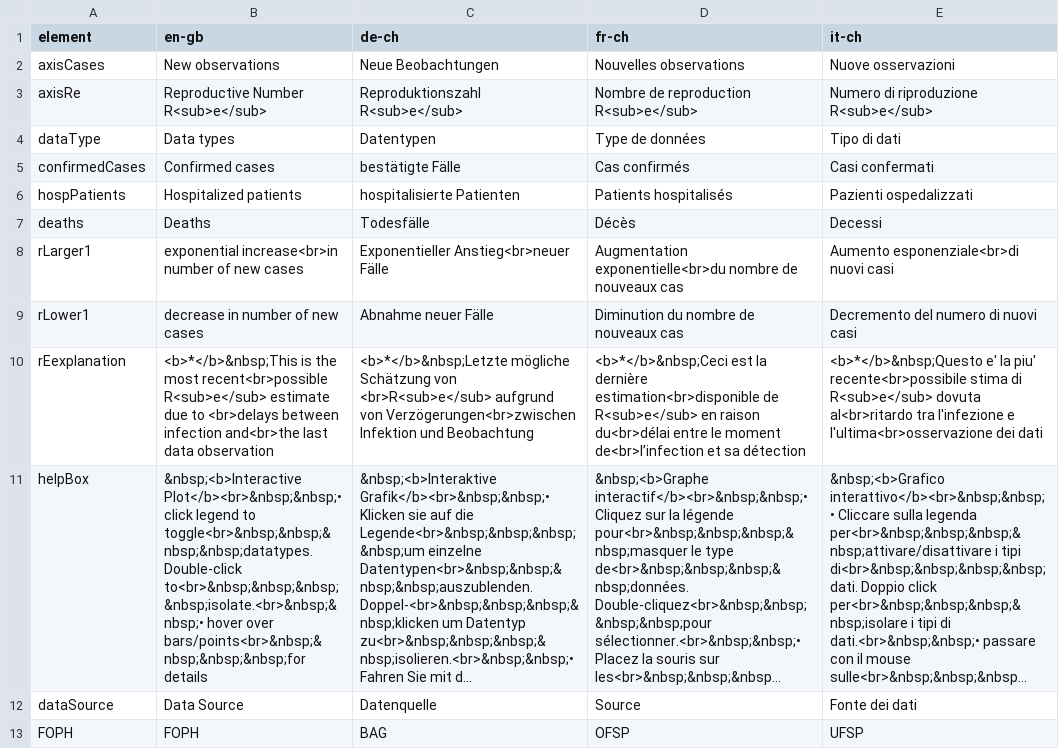
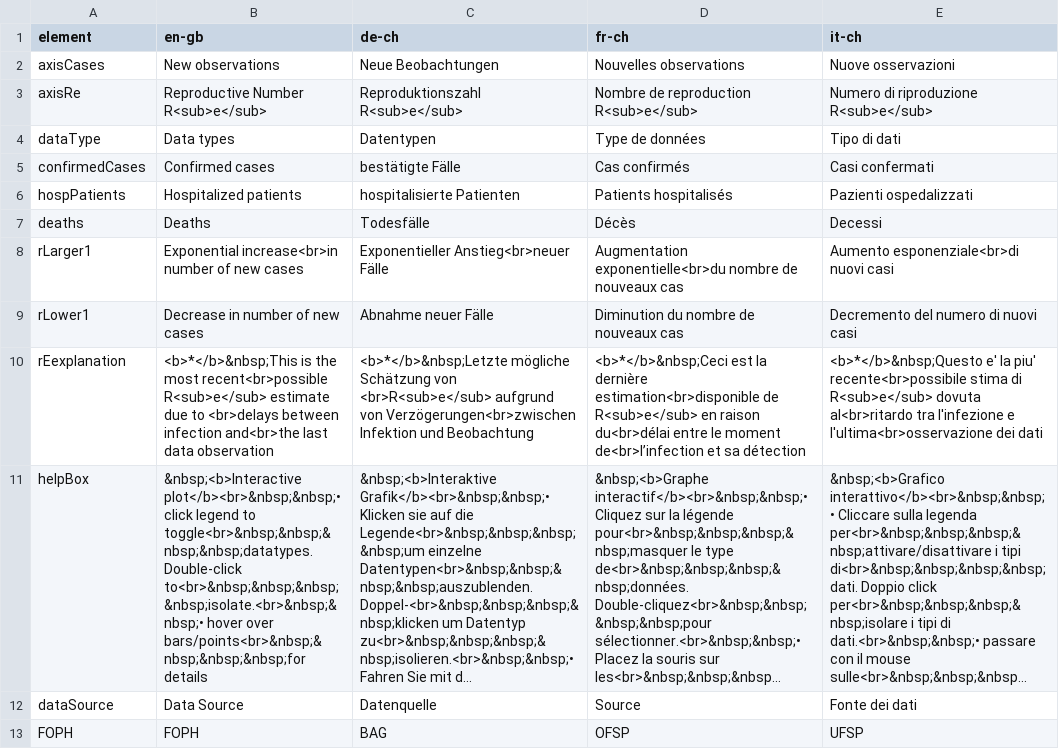
Before and after one commit to covid-19-Re/shiny-dailyRe, a CSV file: app/data/translations.csv, drawn as a sheet; long unchanged cells end in …; the diff names each change by its address in the sheet, - before the commit and + after, or states it on an @@ line.

Commit message:
more consistent capitalization

```diff
--- a/app/data/translations.csv
+++ b/app/data/translations.csv
-B8 (en-gb): exponential increase<br>in number…
+B8 (en-gb): Exponential increase<br>in number…
-B9 (en-gb): decrease in number of new cases
+B9 (en-gb): Decrease in number of new cases
-B11 (en-gb): &nbsp;<b>Interactive Plot</b><br>&nbsp;&nbsp;• click legend…
+B11 (en-gb): &nbsp;<b>Interactive plot</b><br>&nbsp;&nbsp;• click legend…
```
